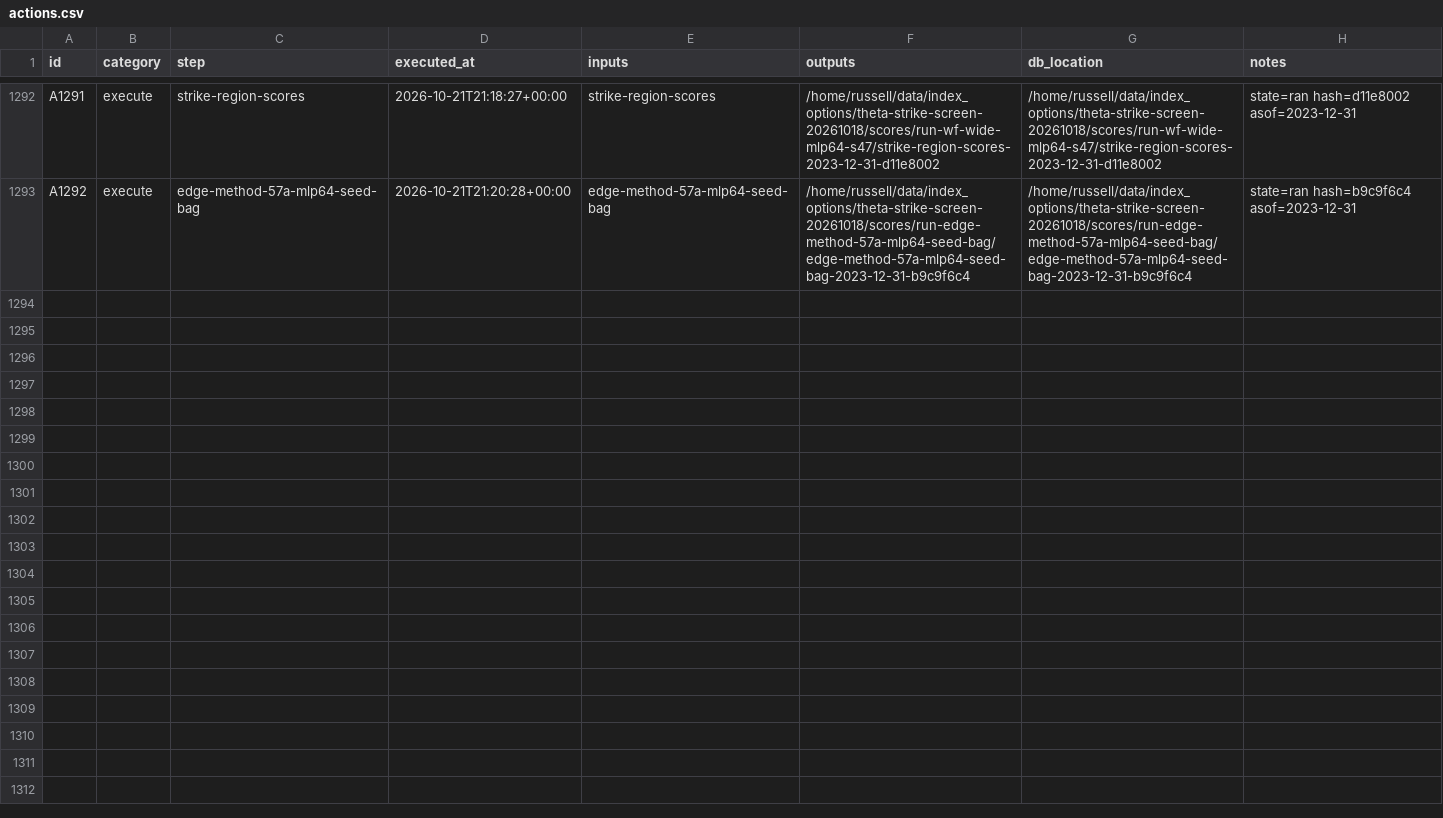
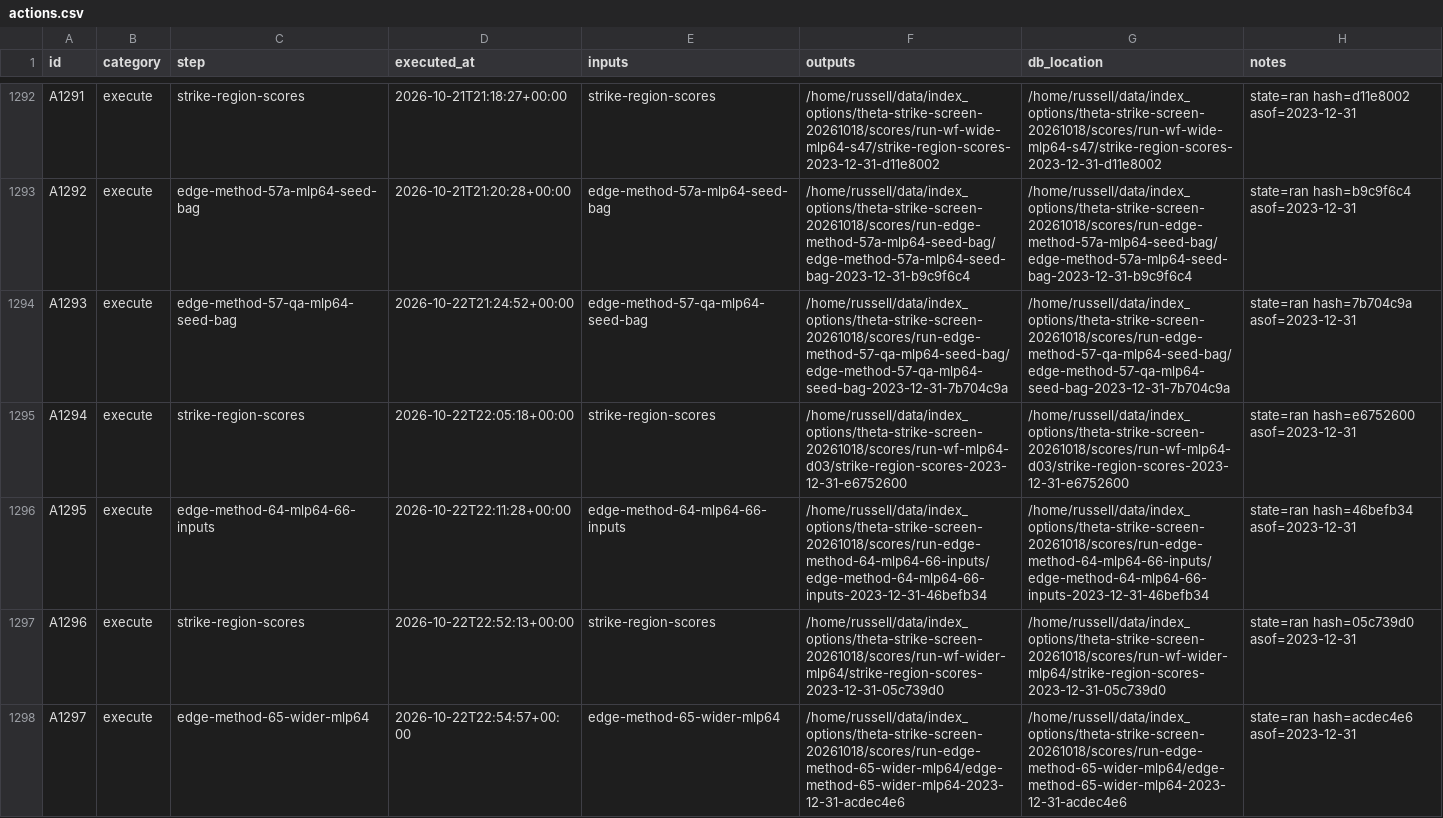
Before and after one commit to gdrusse/dskit, a CSV file: children/index_options/docs/decisioning/actions.csv, drawn as a sheet; only a part is shown, gaps mark what is left out.

```diff
--- a/children/index_options/docs/decisioning/actions.csv
+++ b/children/index_options/docs/decisioning/actions.csv
@@ -1293 +1293,6 @@ A1291,execute,strike-region-scores,2026-10-21T21:18:27+00:00,strike-region-score
 A1292,execute,edge-method-57a-mlp64-seed-bag,2026-10-21T21:20:28+00:00,edge-method-57a-mlp64-seed-bag,/home/russell/data/index_options/theta-strike-screen-20261018/scores/run-edge-method-57a-mlp64-seed-bag/edge-method-57a-mlp64-seed-bag-2023-12-31-b9c9f6c4,/home/russell/data/index_options/theta-strike-screen-20261018/scores/run-edge-method-57a-mlp64-seed-bag/edge-method-57a-mlp64-seed-bag-2023-12-31-b9c9f6c4,state=ran hash=b9c9f6c4 asof=2023-12-31
+A1293,execute,edge-method-57-qa-mlp64-seed-bag,2026-10-22T21:24:52+00:00,edge-method-57-qa-mlp64-seed-bag,/home/russell/data/index_options/theta-strike-screen-20261018/scores/run-edge-method-57-qa-mlp64-seed-bag/edge-method-57-qa-mlp64-seed-bag-2023-12-31-7b704c9a,/home/russell/data/index_options/theta-strike-screen-20261018/scores/run-edge-method-57-qa-mlp64-seed-bag/edge-method-57-qa-mlp64-seed-bag-2023-12-31-7b704c9a,state=ran hash=7b704c9a asof=2023-12-31
+A1294,execute,strike-region-scores,2026-10-22T22:05:18+00:00,strike-region-scores,/home/russell/data/index_options/theta-strike-screen-20261018/scores/run-wf-mlp64-d03/strike-region-scores-2023-12-31-e6752600,/home/russell/data/index_options/theta-strike-screen-20261018/scores/run-wf-mlp64-d03/strike-region-scores-2023-12-31-e6752600,state=ran hash=e6752600 asof=2023-12-31
+A1295,execute,edge-method-64-mlp64-66-inputs,2026-10-22T22:11:28+00:00,edge-method-64-mlp64-66-inputs,/home/russell/data/index_options/theta-strike-screen-20261018/scores/run-edge-method-64-mlp64-66-inputs/edge-method-64-mlp64-66-inputs-2023-12-31-46befb34,/home/russell/data/index_options/theta-strike-screen-20261018/scores/run-edge-method-64-mlp64-66-inputs/edge-method-64-mlp64-66-inputs-2023-12-31-46befb34,state=ran hash=46befb34 asof=2023-12-31
+A1296,execute,strike-region-scores,2026-10-22T22:52:13+00:00,strike-region-scores,/home/russell/data/index_options/theta-strike-screen-20261018/scores/run-wf-wider-mlp64/strike-region-scores-2023-12-31-05c739d0,/home/russell/data/index_options/theta-strike-screen-20261018/scores/run-wf-wider-mlp64/strike-region-scores-2023-12-31-05c739d0,state=ran hash=05c739d0 asof=2023-12-31
+A1297,execute,edge-method-65-wider-mlp64,2026-10-22T22:54:57+00:00,edge-method-65-wider-mlp64,/home/russell/data/index_options/theta-strike-screen-20261018/scores/run-edge-method-65-wider-mlp64/edge-method-65-wider-mlp64-2023-12-31-acdec4e6,/home/russell/data/index_options/theta-strike-screen-20261018/scores/run-edge-method-65-wider-mlp64/edge-method-65-wider-mlp64-2023-12-31-acdec4e6,state=ran hash=acdec4e6 asof=2023-12-31
```
Also changed, not shown: children/index_options/docs/memos/data/2026-10-20-edge-methods/edge_cell_counts.csv, children/index_options/docs/memos/data/2026-10-20-edge-methods/edge_fitted_share.csv, 27 other files.
